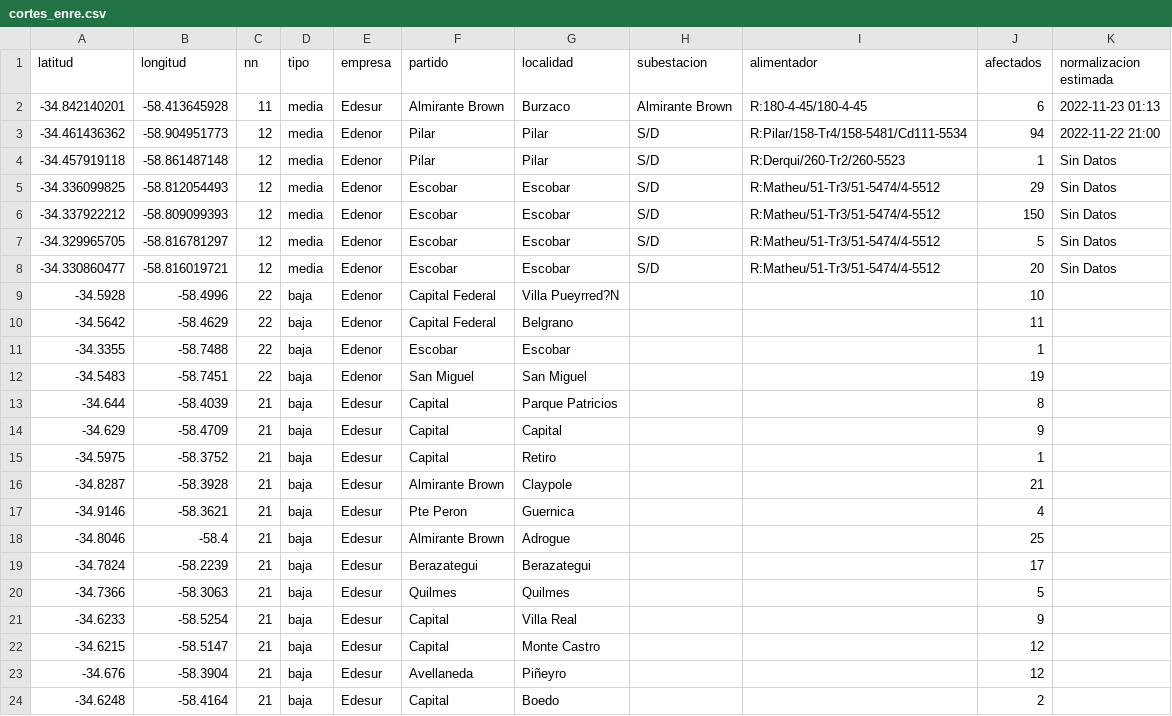
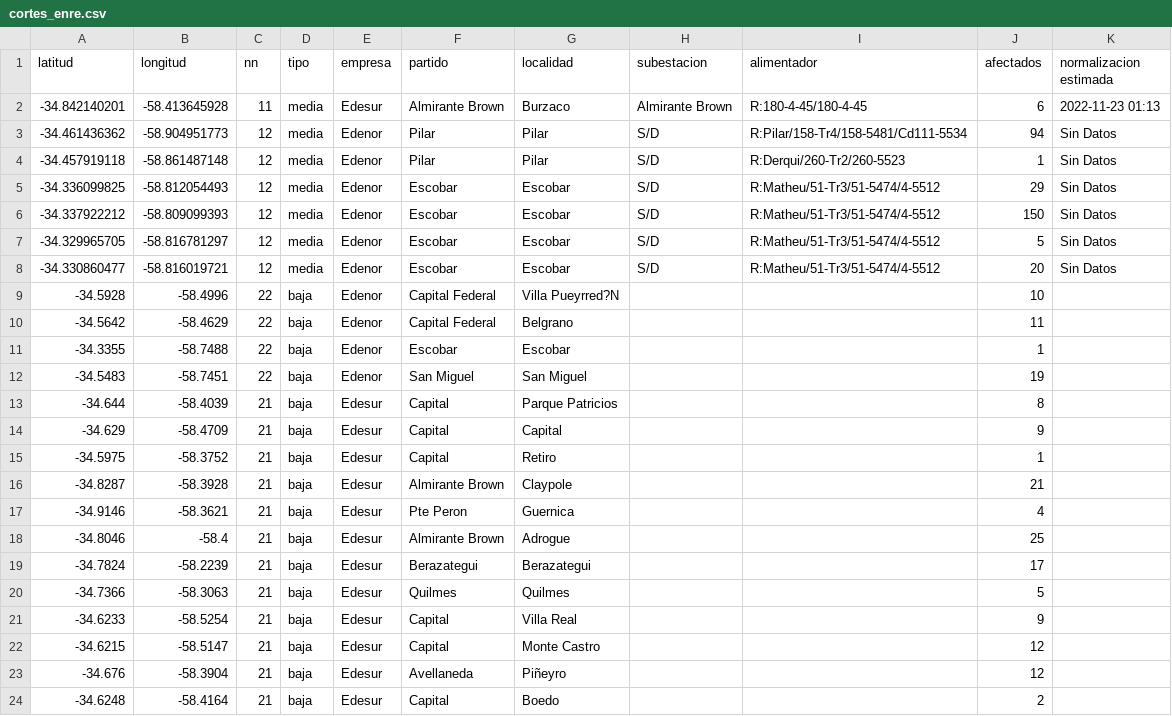
Before and after one commit to OpenDataCordoba/cortes_enre, a CSV file: cortes_enre.csv, drawn as a sheet.

```diff
--- a/cortes_enre.csv
+++ b/cortes_enre.csv
@@ -2,3 +2,3 @@ latitud,longitud,nn,tipo,empresa,partido,localidad,subestacion,alimentador,afect
 -34.842140201,-58.413645928,11,media,Edesur,Almirante Brown,Burzaco,Almirante Brown,R:180-4-45/180-4-45,6,2022-11-23 01:13
--34.461436362,-58.904951773,12,media,Edenor,Pilar,Pilar,S/D,R:Pilar/158-Tr4/158-5481/Cd111-5534,94,2022-11-22 21:00
+-34.461436362,-58.904951773,12,media,Edenor,Pilar,Pilar,S/D,R:Pilar/158-Tr4/158-5481/Cd111-5534,94,Sin Datos
 -34.457919118,-58.861487148,12,media,Edenor,Pilar,Pilar,S/D,R:Derqui/260-Tr2/260-5523,1,Sin Datos
```
